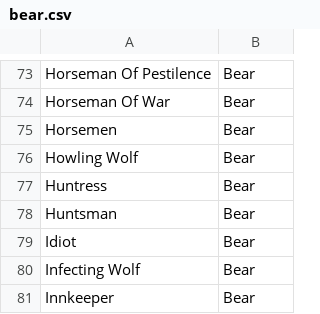
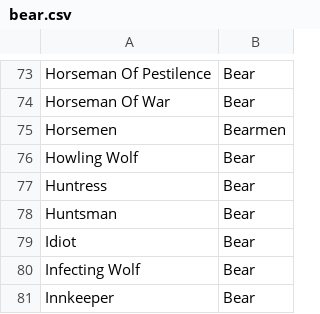
Before and after one commit to WerewolvesRevamped/Packs, a CSV file: Theme/bear.csv, drawn as a sheet; only a part is shown, gaps mark what is left out; the diff covers the shown part only.

Commit message:
Update bear.csv

```diff
--- a/Theme/bear.csv
+++ b/Theme/bear.csv
@@ -74,3 +74,3 @@ Horseman Of Pestilence,Bear
 Horseman Of War,Bear
-Horsemen,Bear
+Horsemen,Bearmen
 Howling Wolf,Bear
```
Also changed, not shown: 12 added rows and 1 edited cell elsewhere in this file.
